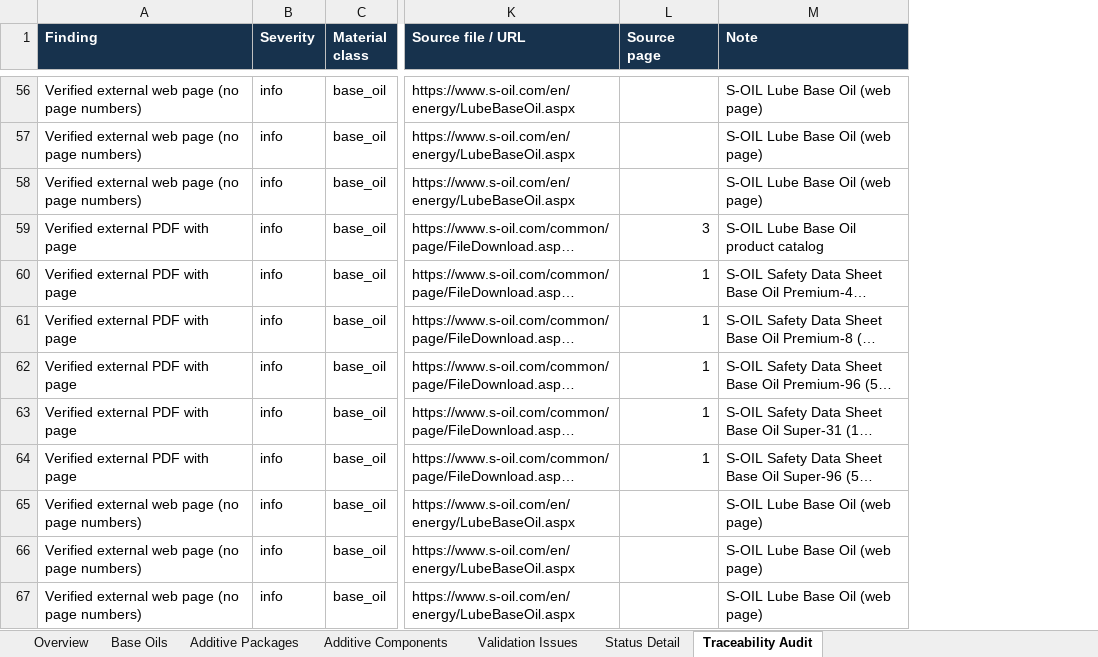
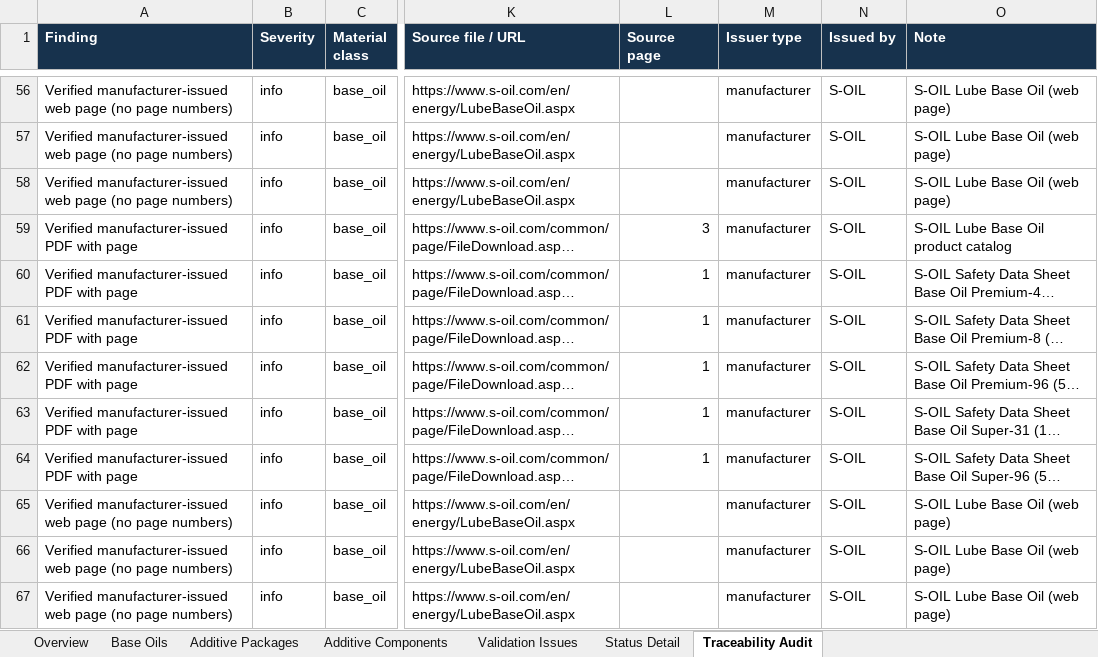
Before and after one commit to alaaahmadd182-lab/Smart-formulator-project, an Excel workbook: Coverage_Matrix.xlsx, sheet Traceability Audit, drawn as a sheet; only a part is shown, gaps mark what is left out; long unchanged cells end in …; values as stored, in another font and other column widths than the file's, no borders; the diff covers the shown part only; the diff names each change by its address in the sheet, - before the commit and + after, or states it on an @@ line.

```diff
--- a/Coverage_Matrix.xlsx (sheet Traceability Audit)
+++ b/Coverage_Matrix.xlsx (sheet Traceability Audit)
+column M (Issuer type), rows 56-67: all manufacturer
+column N (Issued by), rows 56-67: all S-OIL
-A56:A58 (Finding): Verified external web page…
+A56:A58 (Finding): Verified manufacturer-issued web page…
-A59:A64 (Finding): Verified external PDF with page
+A59:A64 (Finding): Verified manufacturer-issued PDF with page
-A65:A67 (Finding): Verified external web page…
+A65:A67 (Finding): Verified manufacturer-issued web page…
```
Also changed, not shown: 66 edited cells elsewhere in this sheet, sheet Overview, sheet Status Detail, sheet Additive Components.
